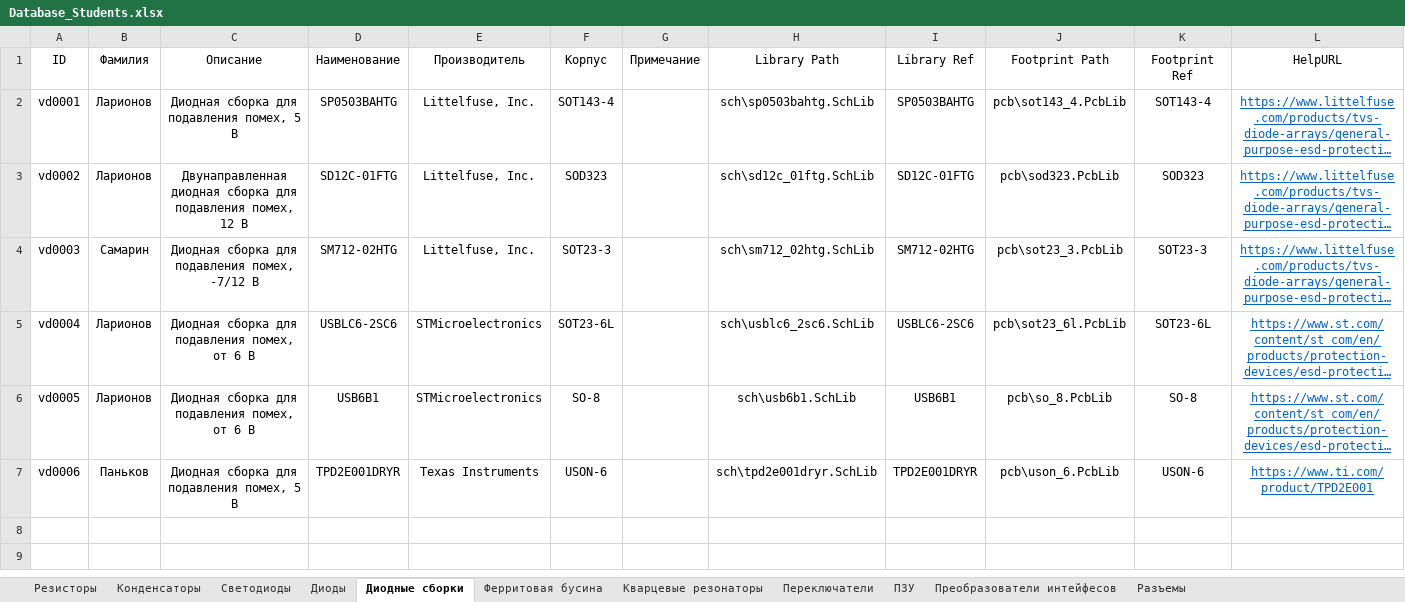
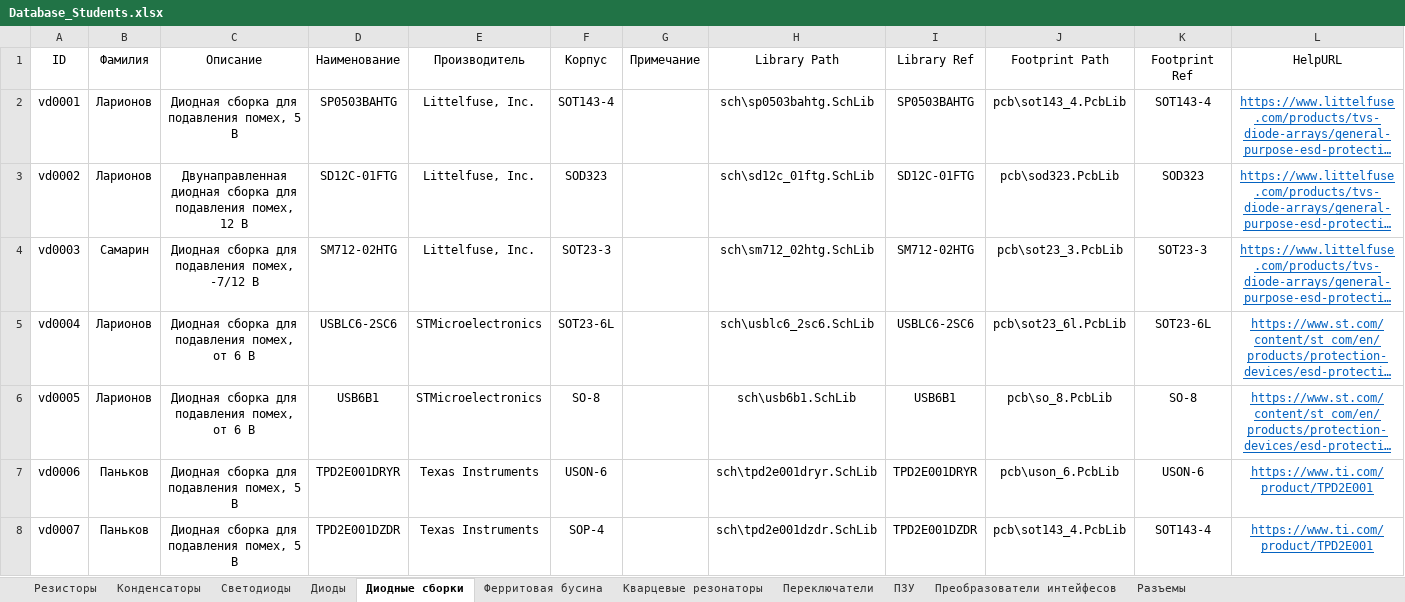
Before and after one commit to TonyCooT/Altium_BEng, an Excel workbook: library/Database_Students.xlsx, sheet Диодные сборки, drawn as a sheet; long unchanged cells end in …; values as stored, in another font and other column widths than the file's, no borders; the diff names each change by its address in the sheet, - before the commit and + after, or states it on an @@ line.

Commit message:
Добавил диодную сборку TPD2E001DZDR, потому что с TPD2E001DRYR дифференциальная пара ни черта не разводилась, гори она в аду.

```diff
--- a/library/Database_Students.xlsx (sheet Диодные сборки)
+++ b/library/Database_Students.xlsx (sheet Диодные сборки)
+row 8: vd0007 | Паньков | Диодная сборка для подавления помех, 5 В | TPD2E001DZDR | Texas Instruments | SOP-4 |  | sch\tpd2e001dzdr.SchLib | TPD2E001DZDR | pcb\sot143_4.PcbLib | SOT143-4 | https://www.ti.com/product/TPD2E001
```
Also changed, not shown: 1 other file.
